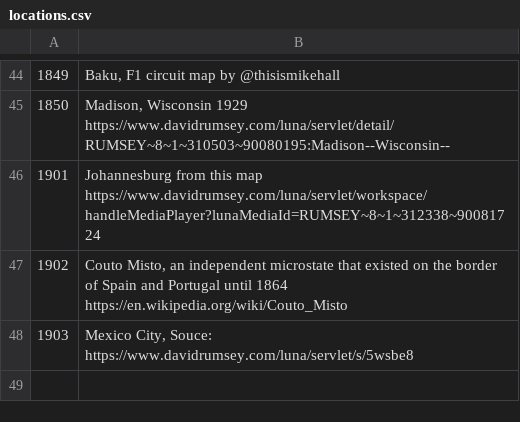
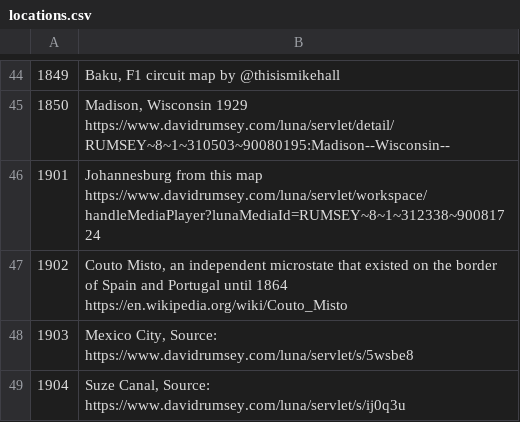
Before and after one commit to petrarch1603/MapPornBot, a CSV file: data/locations.csv, drawn as a sheet; only a part is shown, gaps mark what is left out.

Commit message:
add map

```diff
--- a/data/locations.csv
+++ b/data/locations.csv
@@ -47,2 +47,3 @@
 1902,"Couto Misto, an independent microstate that existed on the border of Spain and Portugal until 1864 https://en.wikipedia.org/wiki/Couto_Misto"
-1903,"Mexico City, Souce: https://www.davidrumsey.com/luna/servlet/s/5wsbe8"
+1903,"Mexico City, Source: https://www.davidrumsey.com/luna/servlet/s/5wsbe8"
+1904,"Suze Canal, Source: https://www.davidrumsey.com/luna/servlet/s/ij0q3u"
```
